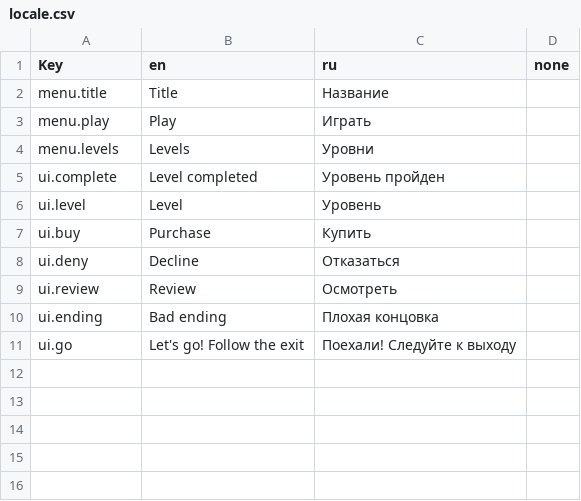
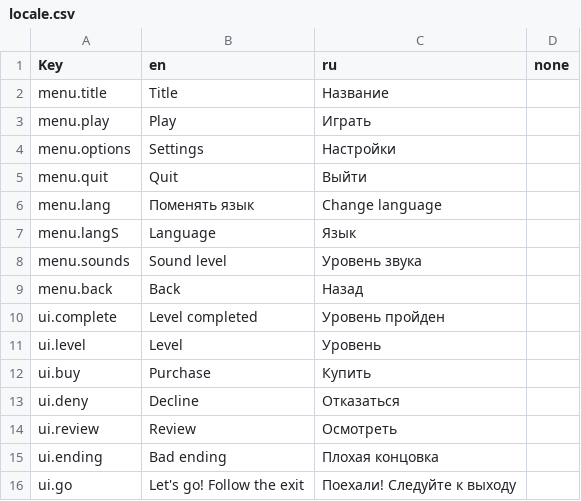
Before and after one commit to Firyst/HomeFindGame, a CSV file: Assets/Resources/locale.csv, drawn as a sheet.

Commit message:
Add fancy main menu

```diff
--- a/Assets/Resources/locale.csv
+++ b/Assets/Resources/locale.csv
@@ -3,3 +3,8 @@ menu.title;Title;Название;
 menu.play;Play;Играть;
-menu.levels;Levels;Уровни;
+menu.options;Settings;Настройки;
+menu.quit;Quit;Выйти;
+menu.lang;Поменять язык;Change language;
+menu.langS;Language;Язык;
+menu.sounds;Sound level;Уровень звука;
+menu.back;Back;Назад;
 ui.complete;Level completed;Уровень пройден;
```
Also changed, not shown: 24 other files.
